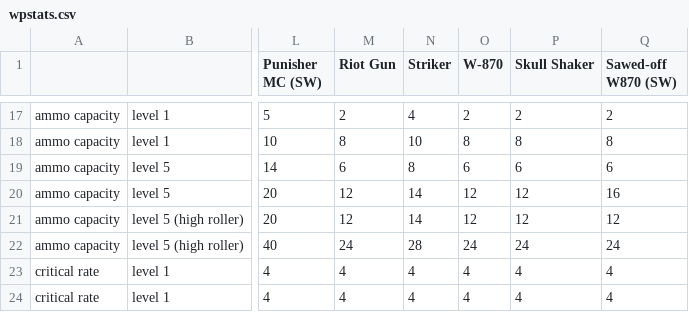
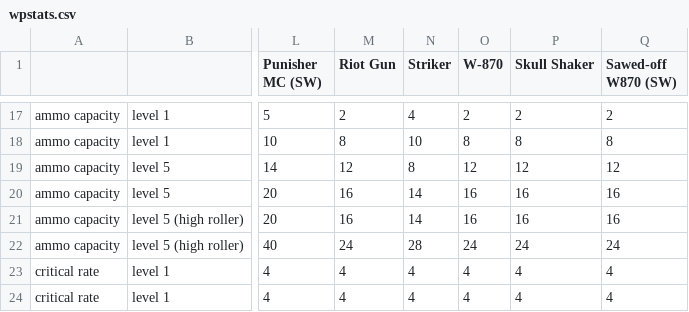
Before and after one commit to biorand/re4r, a CSV file: src/IntelOrca.Biohazard.BioRand.RE4R/data/wpstats.csv, drawn as a sheet; only a part is shown, gaps mark what is left out; the diff names each change by its address in the sheet, - before the commit and + after, or states it on an @@ line.

```diff
--- a/src/IntelOrca.Biohazard.BioRand.RE4R/data/wpstats.csv
+++ b/src/IntelOrca.Biohazard.BioRand.RE4R/data/wpstats.csv
-M19 (Riot Gun): 6
+M19 (Riot Gun): 12
-O19 (W-870): 6
+O19 (W-870): 12
-P19 (Skull Shaker): 6
+P19 (Skull Shaker): 12
-Q19 (Sawed-off W870 (SW)): 6
+Q19 (Sawed-off W870 (SW)): 12
-M20:M21 (Riot Gun): 12
+M20:M21 (Riot Gun): 16
-O20:O21 (W-870): 12
+O20:O21 (W-870): 16
-P20:P21 (Skull Shaker): 12
+P20:P21 (Skull Shaker): 16
-Q21 (Sawed-off W870 (SW)): 12
+Q21 (Sawed-off W870 (SW)): 16
```
Also changed, not shown: 1 other file.
